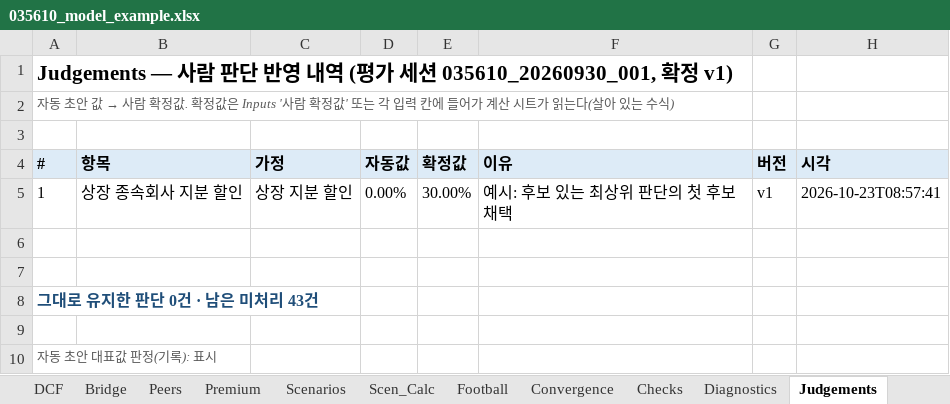
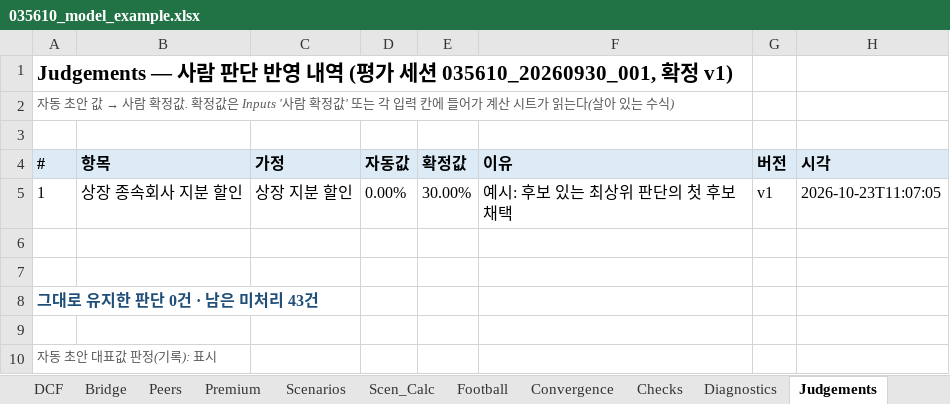
Before and after one commit to Mevius-Skyblue/korea-valuation-insights, an Excel workbook: examples/035610_sotp_associate/035610_model_example.xlsx, sheet Judgements, drawn as a sheet; values as stored, in another font and other column widths than the file's, no borders; the diff names each change by its address in the sheet, - before the commit and + after, or states it on an @@ line.

```diff
--- a/examples/035610_sotp_associate/035610_model_example.xlsx (sheet Judgements)
+++ b/examples/035610_sotp_associate/035610_model_example.xlsx (sheet Judgements)
-H5 (시각): 2026-10-23T08:57:41
+H5 (시각): 2026-10-23T11:07:05
```
Also changed, not shown: sheet Inputs, sheet Cover, examples/036200_general/036200_model_example.xlsx, 13 other files.
